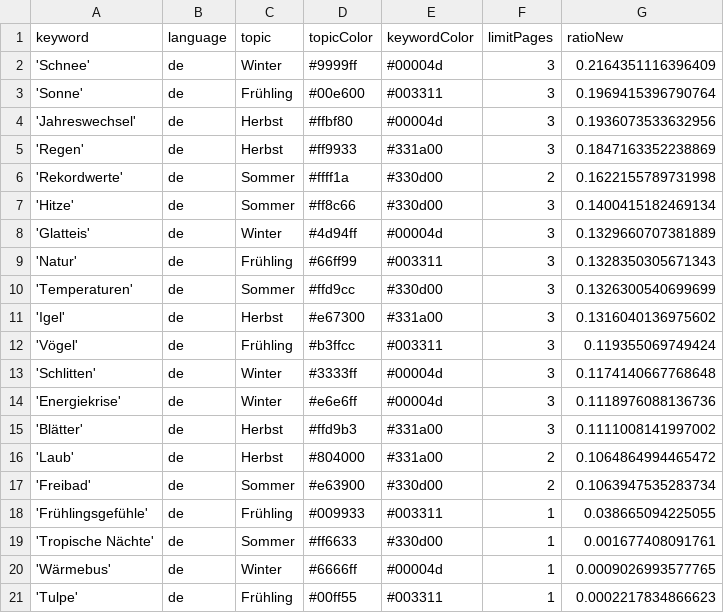
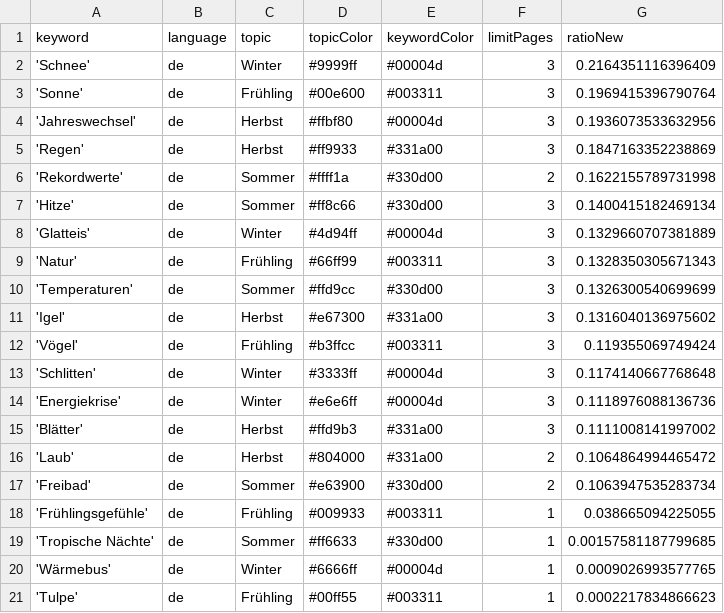
Before and after one commit to magaliekathrin-news/winterIsComing2, a CSV file: keywords.csv, drawn as a sheet.

Commit message:
Commit from GitHub Actions (harvest:0.0)

```diff
--- a/keywords.csv
+++ b/keywords.csv
@@ -18,3 +18,3 @@ keyword,language,topic,topicColor,keywordColor,limitPages,ratioNew
 'Frühlingsgefühle',de,Frühling,#009933,#003311,1,0.038665094225055
-'Tropische Nächte',de,Sommer,#ff6633,#330d00,1,0.001677408091761
+'Tropische Nächte',de,Sommer,#ff6633,#330d00,1,0.00157581187799685
 'Wärmebus',de,Winter,#6666ff,#00004d,1,0.0009026993577765
```
